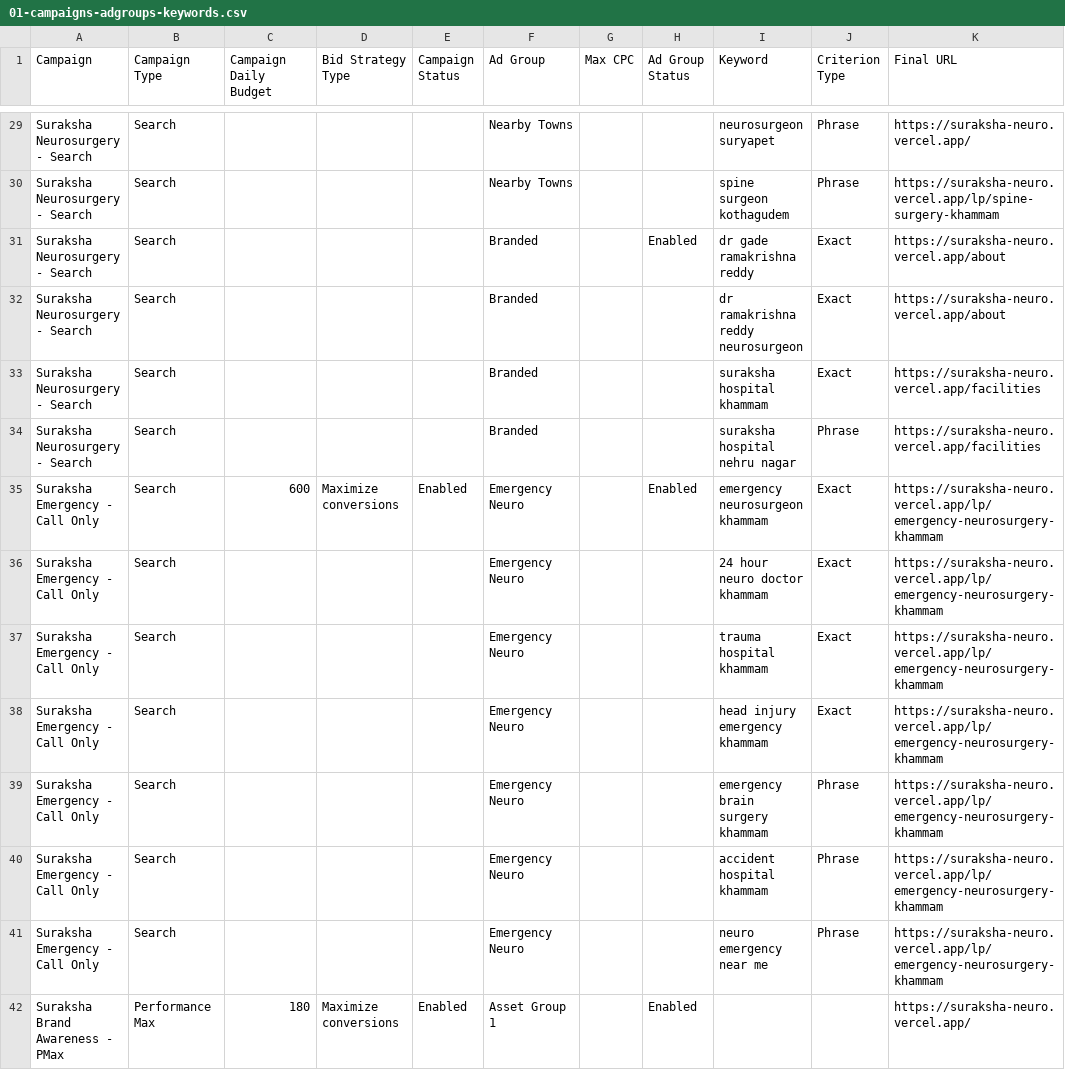
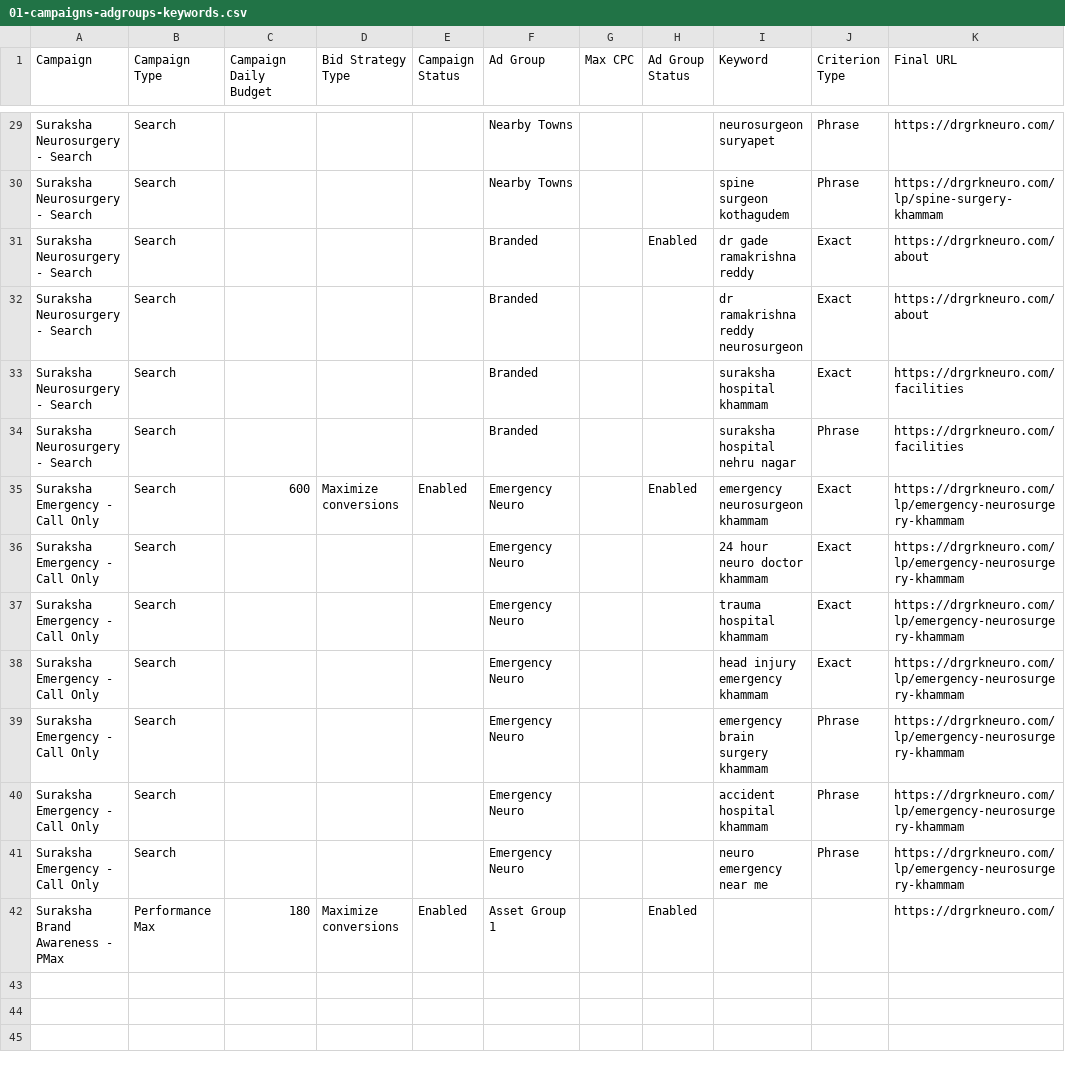
Before and after one commit to LoneRanger-dev/dr-rajashekhar-meda-website, a CSV file: google-ads/01-campaigns-adgroups-keywords.csv, drawn as a sheet; only a part is shown, gaps mark what is left out; the diff covers the shown part only; the diff names each change by its address in the sheet, - before the commit and + after, or states it on an @@ line.

```diff
--- a/google-ads/01-campaigns-adgroups-keywords.csv
+++ b/google-ads/01-campaigns-adgroups-keywords.csv
-K29 (Final URL): https://suraksha-neuro.vercel.app/
+K29 (Final URL): https://drgrkneuro.com/
-K30 (Final URL): https://suraksha-neuro.vercel.app/lp/spine-surgery-khammam
+K30 (Final URL): https://drgrkneuro.com/lp/spine-surgery-khammam
-K31:K32 (Final URL): https://suraksha-neuro.vercel.app/about
+K31:K32 (Final URL): https://drgrkneuro.com/about
-K33:K34 (Final URL): https://suraksha-neuro.vercel.app/facilities
+K33:K34 (Final URL): https://drgrkneuro.com/facilities
-K35:K41 (Final URL): https://suraksha-neuro.vercel.app/lp/emergency-neurosurgery-khammam
+K35:K41 (Final URL): https://drgrkneuro.com/lp/emergency-neurosurgery-khammam
-K42 (Final URL): https://suraksha-neuro.vercel.app/
+K42 (Final URL): https://drgrkneuro.com/
```
Also changed, not shown: 27 edited cells elsewhere in this file, google-ads/02-responsive-search-ads.csv, google-ads/04-extensions.csv, 15 other files.
